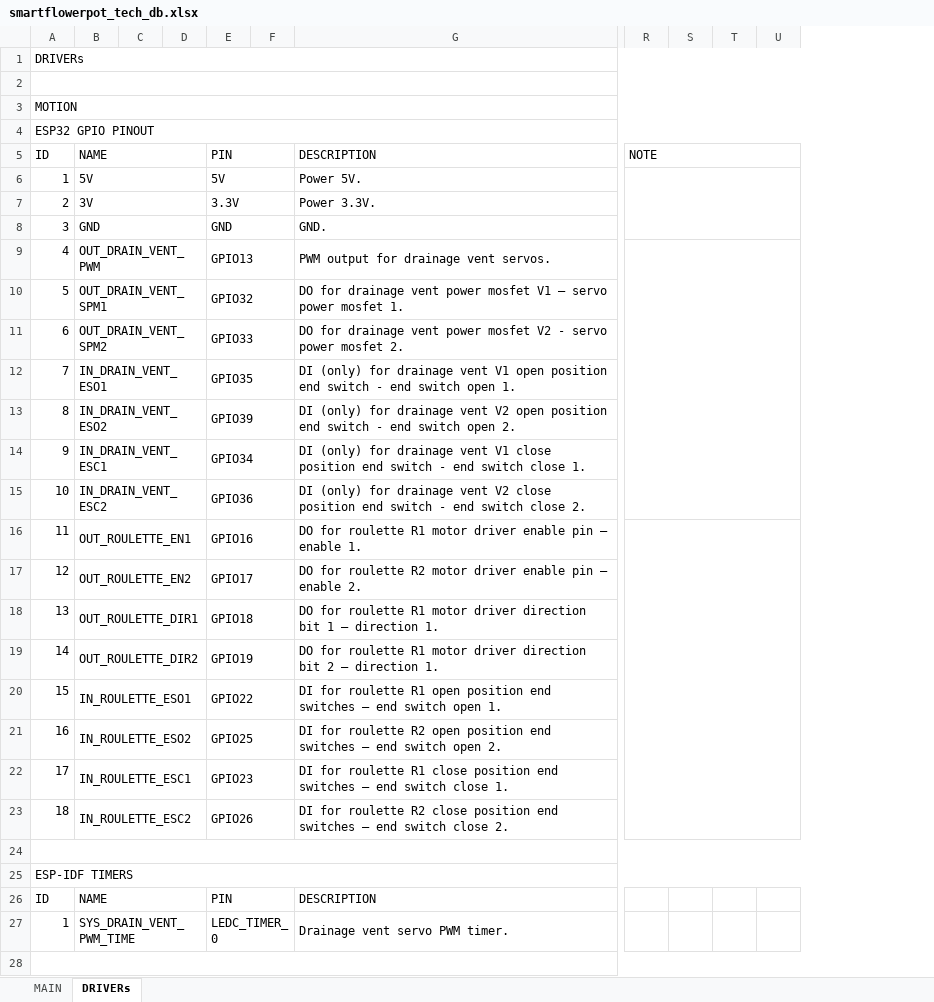
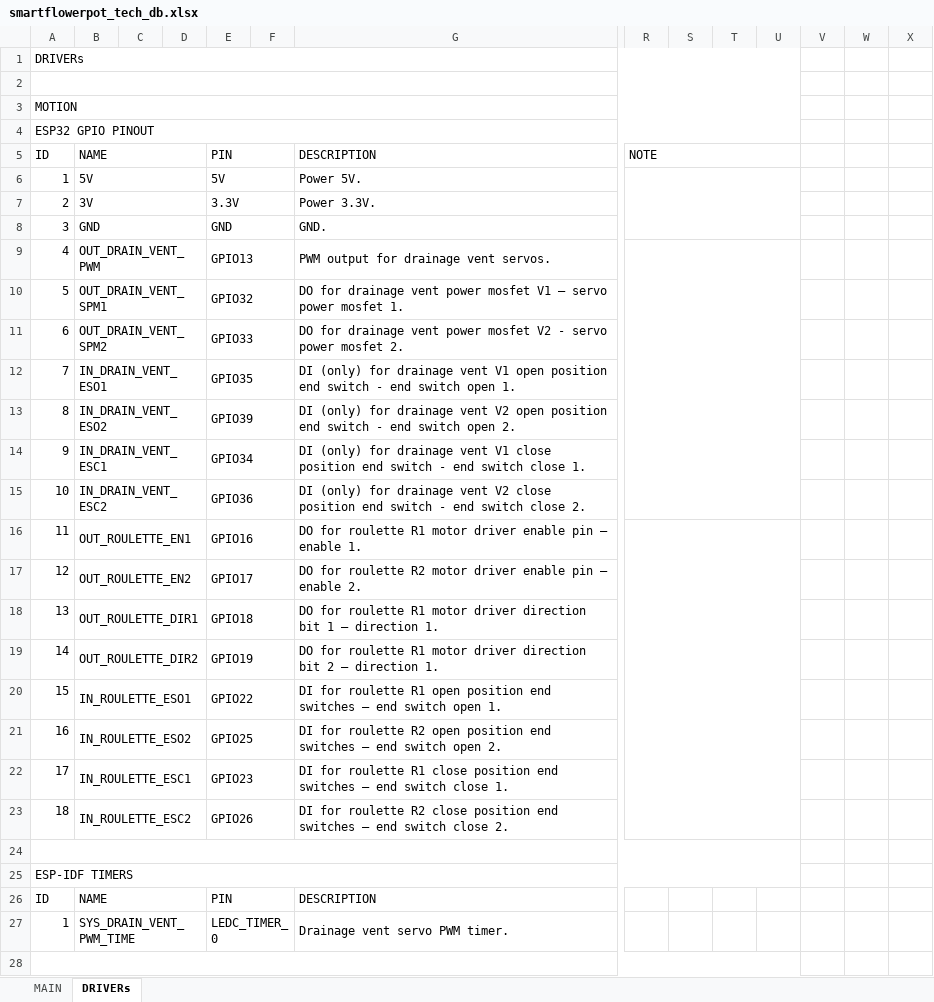
Before and after one commit to warezoid/smart_flowerpot, an Excel workbook: docs/smartflowerpot_tech_db.xlsx, sheet DRIVERs, drawn as a sheet; only a part is shown, gaps mark what is left out; values as stored, in another font and other column widths than the file's, no cell formats; removed rows and columns are numbered as before the commit, all else as after; the diff covers the shown part only; the diff names each change by its address in the sheet, - before the commit and + after, or states it on an @@ line.

```diff
--- a/docs/smartflowerpot_tech_db.xlsx (sheet DRIVERs)
+++ b/docs/smartflowerpot_tech_db.xlsx (sheet DRIVERs)
+column S, empty
+column U, empty
+column W, empty
-A1:U1 merged
+A1:U1 merged
-A2:U2 merged
+A2:U2 merged
-A3:U3 merged
+A3:U3 merged
-A4:U4 merged
+A4:U4 merged
-R5:U5 merged
+R5:U5 merged
-R6:U8 merged
+R6:U8 merged
-R9:U15 merged
+R9:U15 merged
-R16:U23 merged
+R16:U23 merged
-A24:U24 merged
+A24:U24 merged
-A25:U25 merged
+A25:U25 merged
-A28:U28 merged
+A28:U28 merged
```
Also changed, not shown: 12 added rows, 2 added columns and merged cells elsewhere in this sheet, cell formats, 4 other files.
